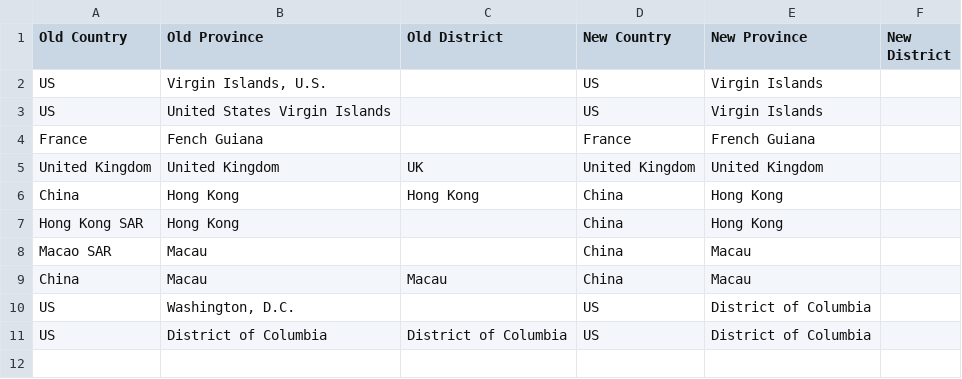
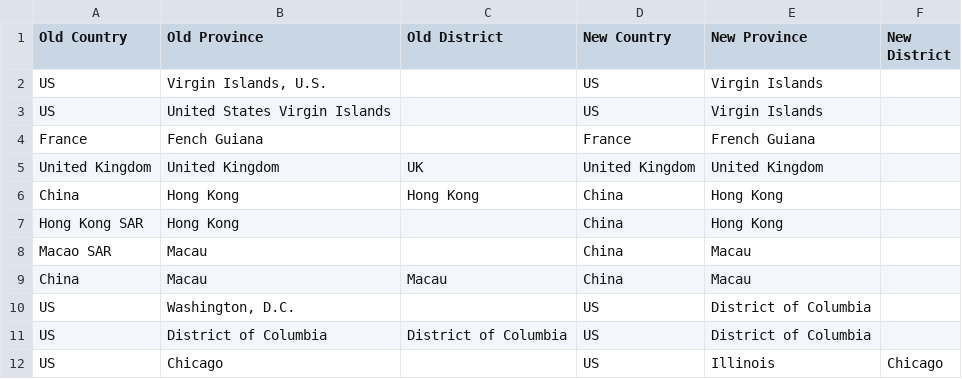
Before and after one commit to mherreshoff/c19map, a CSV file: data_place_renames.csv, drawn as a sheet; the diff names each change by its address in the sheet, - before the commit and + after, or states it on an @@ line.

Commit message:
Chicago fix.

```diff
--- a/data_place_renames.csv
+++ b/data_place_renames.csv
+row 12: US | Chicago |  | US | Illinois | Chicago
```
